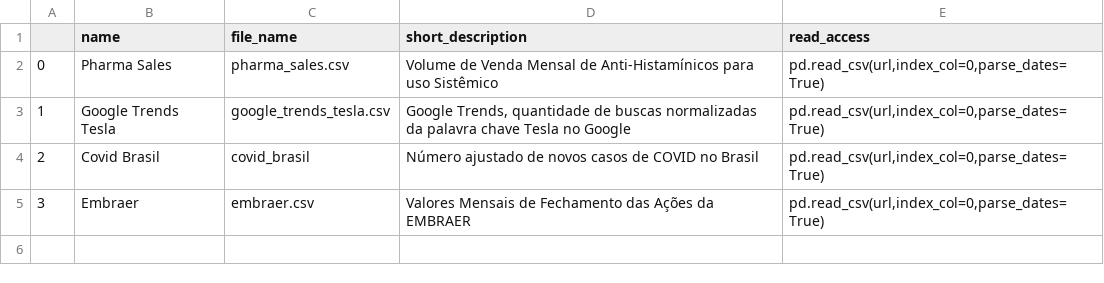
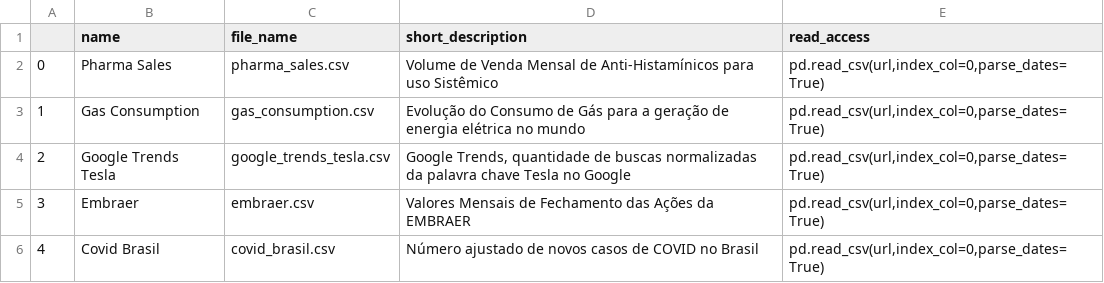
Before and after one commit to Rogerio-mack/Temporal, a CSV file: Data/datasets.csv, drawn as a sheet.

Commit message:
Add files via upload

```diff
--- a/Data/datasets.csv
+++ b/Data/datasets.csv
@@ -2,4 +2,5 @@
 0,Pharma Sales,pharma_sales.csv,Volume de Venda Mensal de Anti-Histamínicos para uso Sistêmico,"pd.read_csv(url,index_col=0,parse_dates=True)"
-1,Google Trends Tesla,google_trends_tesla.csv,"Google Trends, quantidade de buscas normalizadas da palavra chave Tesla no Google","pd.read_csv(url,index_col=0,parse_dates=True)"
-2,Covid Brasil,covid_brasil,Número ajustado de novos casos de COVID no Brasil,"pd.read_csv(url,index_col=0,parse_dates=True)"
+1,Gas Consumption,gas_consumption.csv,Evolução do Consumo de Gás para a geração de energia elétrica no mundo,"pd.read_csv(url,index_col=0,parse_dates=True)"
+2,Google Trends Tesla,google_trends_tesla.csv,"Google Trends, quantidade de buscas normalizadas da palavra chave Tesla no Google","pd.read_csv(url,index_col=0,parse_dates=True)"
 3,Embraer,embraer.csv,Valores Mensais de Fechamento das Ações da EMBRAER,"pd.read_csv(url,index_col=0,parse_dates=True)"
+4,Covid Brasil,covid_brasil.csv,Número ajustado de novos casos de COVID no Brasil,"pd.read_csv(url,index_col=0,parse_dates=True)"
```
